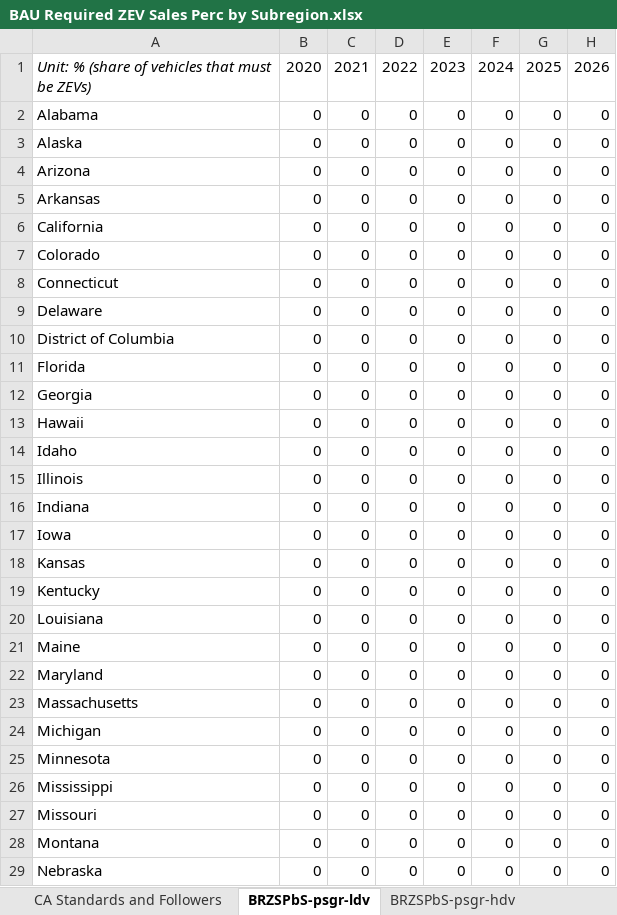
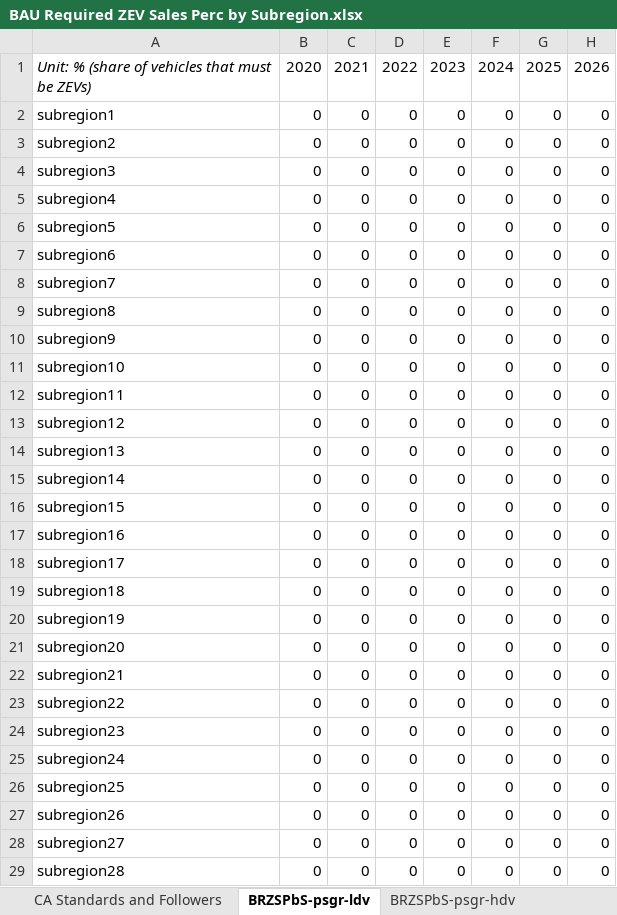
Before and after one commit to EnergyInnovation/eps-virginia, an Excel workbook: InputData/trans/BRZSPbS/BAU Required ZEV Sales Perc by Subregion.xlsx, sheet BRZSPbS-psgr-ldv, drawn as a sheet; only a part is shown; values as stored, in another font and other column widths than the file's, no borders; the diff covers the shown part only; the diff names each change by its address in the sheet, - before the commit and + after, or states it on an @@ line.

Commit message:
Update to working model version from eps-maryland; needs IRA / ACC II data

```diff
--- a/InputData/trans/BRZSPbS/BAU Required ZEV Sales Perc by Subregion.xlsx (sheet BRZSPbS-psgr-ldv)
+++ b/InputData/trans/BRZSPbS/BAU Required ZEV Sales Perc by Subregion.xlsx (sheet BRZSPbS-psgr-ldv)
-A2: Alabama
+A2: subregion1
-A3: Alaska
+A3: subregion2
-A4: Arizona
+A4: subregion3
-A5: Arkansas
+A5: subregion4
-A6: California
+A6: subregion5
-A7: Colorado
+A7: subregion6
-A8: Connecticut
+A8: subregion7
-A9: Delaware
+A9: subregion8
-A10: District of Columbia
+A10: subregion9
-A11: Florida
+A11: subregion10
-A12: Georgia
+A12: subregion11
-A13: Hawaii
+A13: subregion12
-A14: Idaho
+A14: subregion13
-A15: Illinois
+A15: subregion14
-A16: Indiana
+A16: subregion15
-A17: Iowa
+A17: subregion16
-A18: Kansas
+A18: subregion17
-A19: Kentucky
+A19: subregion18
-A20: Louisiana
+A20: subregion19
-A21: Maine
+A21: subregion20
-A22: Maryland
+A22: subregion21
-A23: Massachusetts
+A23: subregion22
-A24: Michigan
+A24: subregion23
-A25: Minnesota
+A25: subregion24
-A26: Mississippi
+A26: subregion25
-A27: Missouri
+A27: subregion26
-A28: Montana
+A28: subregion27
-A29: Nebraska
+A29: subregion28
```
Also changed, not shown: 23 edited cells elsewhere in this sheet, sheet BRZSPbS-psgr-mtrbk, sheet BRZSPbS-frgt-hdv, sheet BRZSPbS-psgr-hdv, sheet BRZSPbS-frgt-mtrbk, sheet BRZSPbS-frgt-ldv, sheet CA Standards and Followers, formulas that keep their value, InputData/trans/BESP/BAU EV Subsidy Perc.xlsx, 41 other files.
